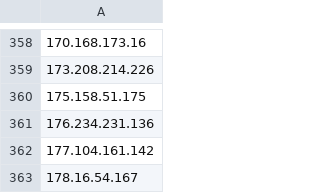
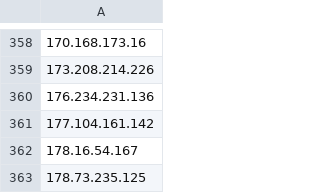
Before and after one commit to blawoblowa/blackened, a CSV file: ip_list.csv, drawn as a sheet; only a part is shown, gaps mark what is left out; the shorter side is filled out with more unchanged rows.

Commit message:
Remove IP from intelligence list (Total: 440 IPs - 2026-10-23 17:58:59)

```diff
--- a/ip_list.csv
+++ b/ip_list.csv
@@ -359,3 +359,2 @@
 173.208.214.226
-175.158.51.175
 176.234.231.136
```
Also changed, not shown: 2 other files.
